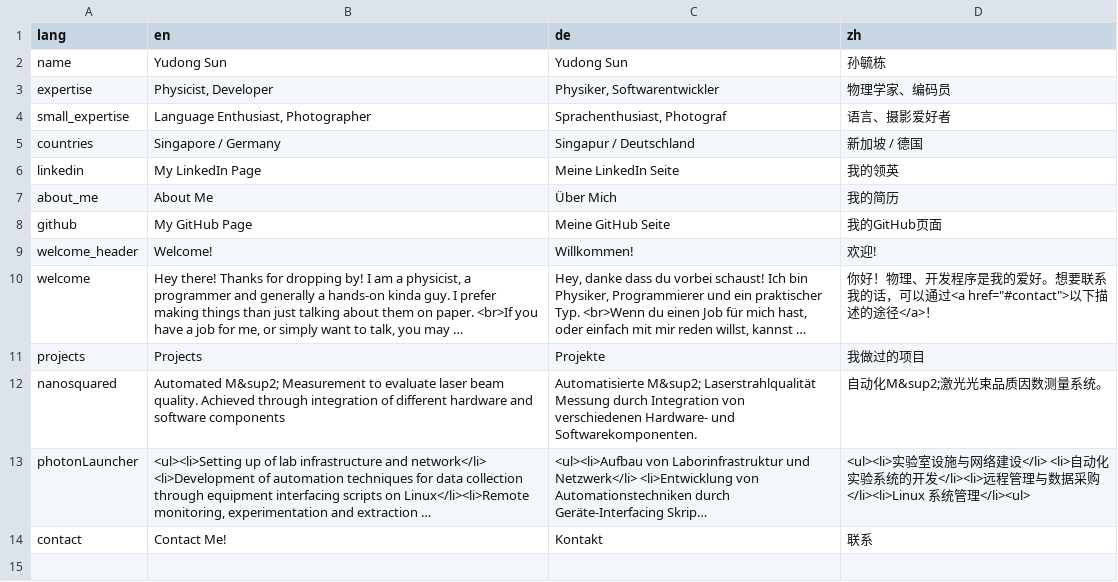
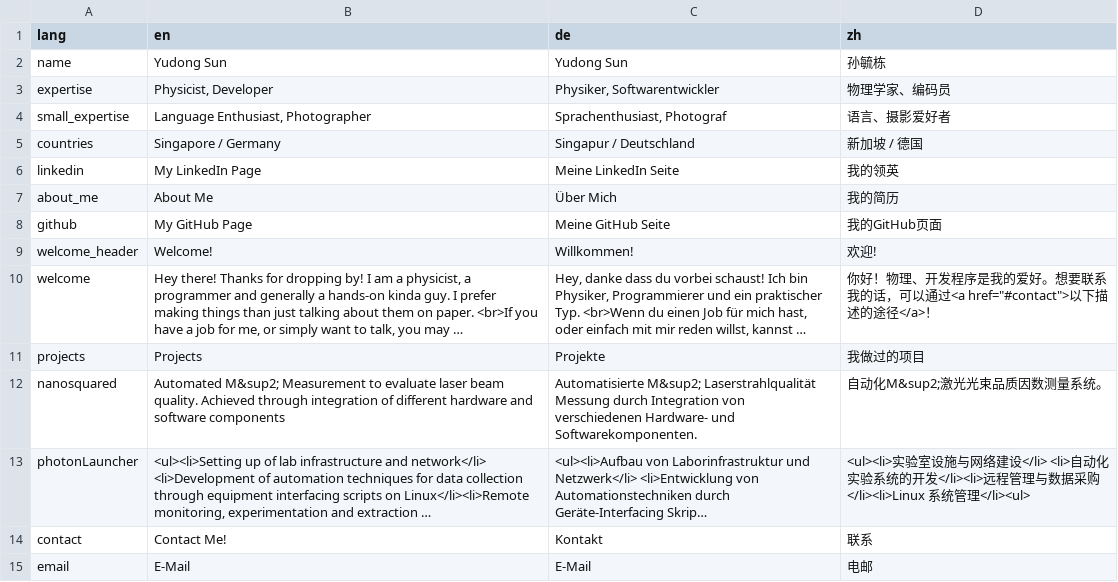
Before and after one commit to sunjerry019/profile-repo, a CSV file: include/strings.csv, drawn as a sheet; long unchanged cells end in …; the diff names each change by its address in the sheet, - before the commit and + after, or states it on an @@ line.

```diff
--- a/include/strings.csv
+++ b/include/strings.csv
+row 15: email | E-Mail | E-Mail | 电邮
```
Also changed, not shown: 1 other file.
